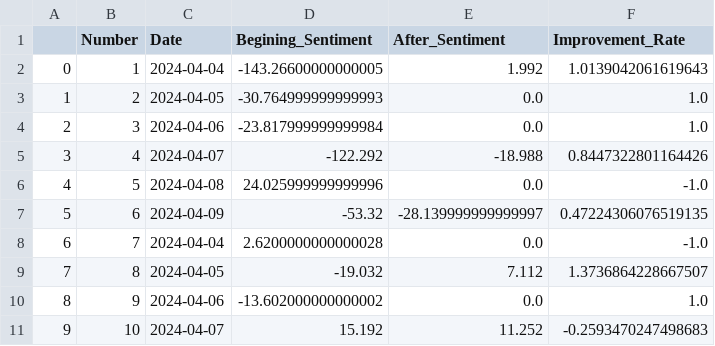
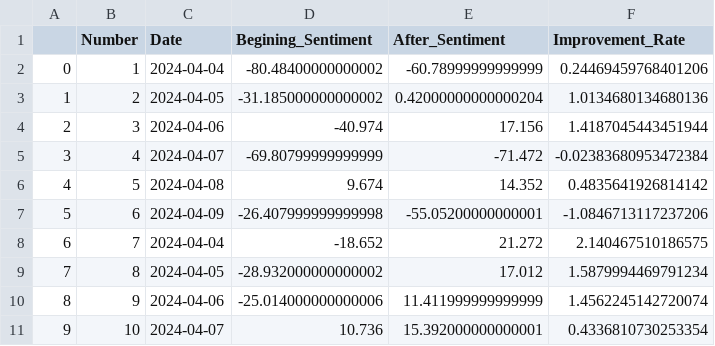
Before and after one commit to vdabro2/CustomerServiceAudioVisualization, a CSV file: satisfaction_data/improvement_rates.csv, drawn as a sheet; only a part is shown; the diff covers the shown part only.

Commit message:
Cleaned data and included new data in totals

```diff
--- a/satisfaction_data/improvement_rates.csv
+++ b/satisfaction_data/improvement_rates.csv
@@ -1,11 +1,11 @@
 ,Number,Date,Begining_Sentiment,After_Sentiment,Improvement_Rate
-0,1,2024-04-04,-143.26600000000005,1.992,1.0139042061619643
-1,2,2024-04-05,-30.764999999999993,0.0,1.0
-2,3,2024-04-06,-23.817999999999984,0.0,1.0
-3,4,2024-04-07,-122.292,-18.988,0.8447322801164426
-4,5,2024-04-08,24.025999999999996,0.0,-1.0
-5,6,2024-04-09,-53.32,-28.139999999999997,0.47224306076519135
-6,7,2024-04-04,2.6200000000000028,0.0,-1.0
-7,8,2024-04-05,-19.032,7.112,1.3736864228667507
-8,9,2024-04-06,-13.602000000000002,0.0,1.0
-9,10,2024-04-07,15.192,11.252,-0.2593470247498683
+0,1,2024-04-04,-80.48400000000002,-60.78999999999999,0.24469459768401206
+1,2,2024-04-05,-31.185000000000002,0.42000000000000204,1.0134680134680136
+2,3,2024-04-06,-40.974,17.156,1.4187045443451944
+3,4,2024-04-07,-69.80799999999999,-71.472,-0.02383680953472384
+4,5,2024-04-08,9.674,14.352,0.4835641926814142
+5,6,2024-04-09,-26.407999999999998,-55.05200000000001,-1.0846713117237206
+6,7,2024-04-04,-18.652,21.272,2.140467510186575
+7,8,2024-04-05,-28.932000000000002,17.012,1.5879994469791234
+8,9,2024-04-06,-25.014000000000006,11.411999999999999,1.4562245142720074
+9,10,2024-04-07,10.736,15.392000000000001,0.4336810730253354
```
Also changed, not shown: 15 edited cells elsewhere in this file, satisfaction_data/avg_sentiments.csv, 2 other files.
